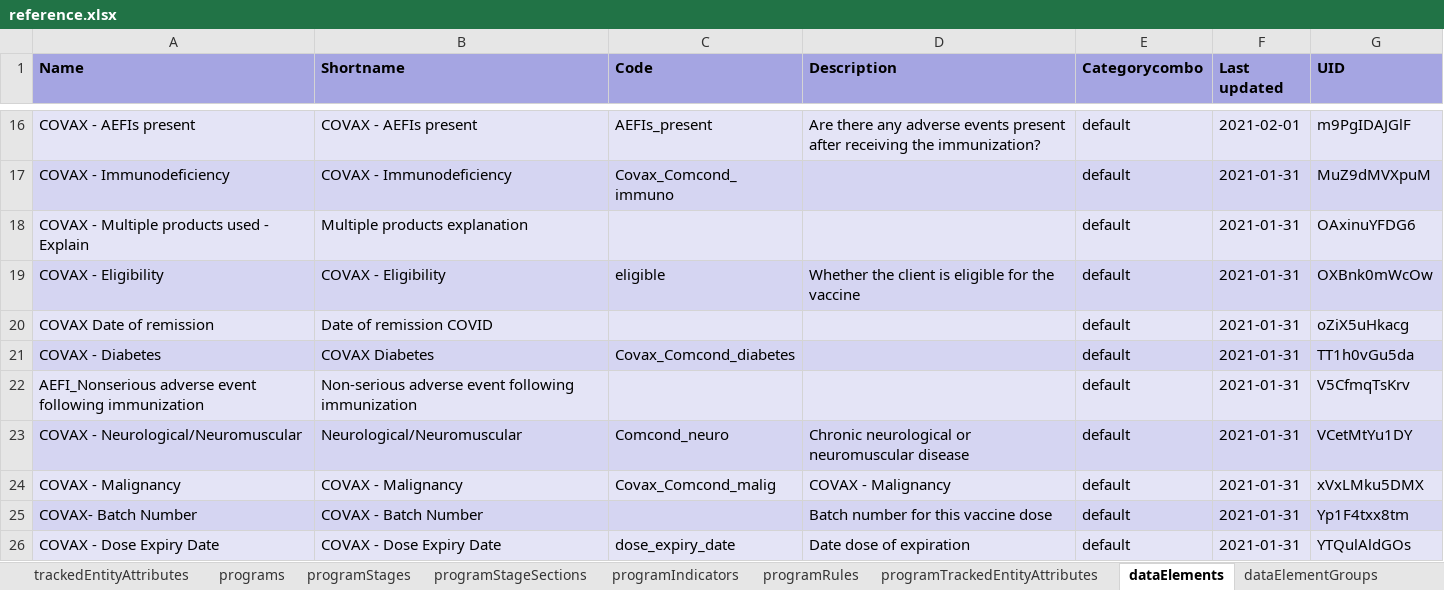
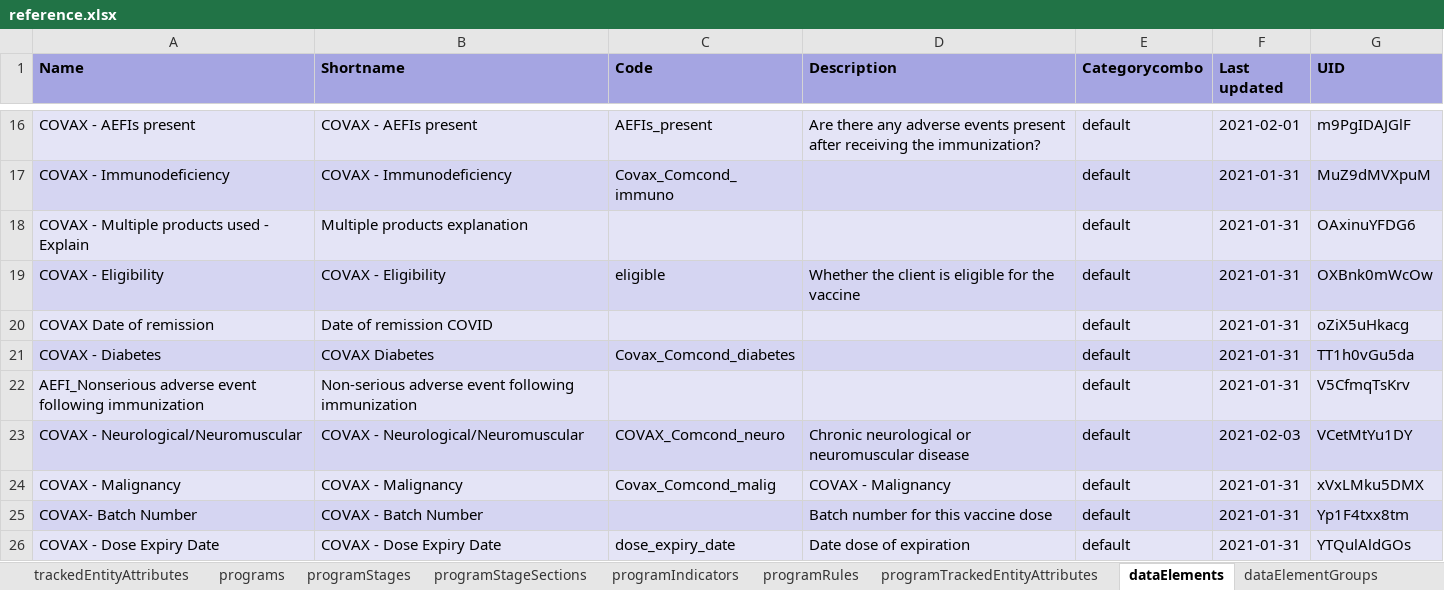
Before and after one commit to dhis2/metadata-package-development, an Excel workbook: metadata/COVAX/COVAX_TRACKER_V1_DHIS2.33/reference.xlsx, sheet dataElements, drawn as a sheet; only a part is shown, gaps mark what is left out; values as stored, in another font and other column widths than the file's, no borders; the diff names each change by its address in the sheet, - before the commit and + after, or states it on an @@ line.

Commit message:
feat: Update COVAX tracker v1 for DHIS2 v2.33, v2.34. Add for v2.35

```diff
--- a/metadata/COVAX/COVAX_TRACKER_V1_DHIS2.33/reference.xlsx (sheet dataElements)
+++ b/metadata/COVAX/COVAX_TRACKER_V1_DHIS2.33/reference.xlsx (sheet dataElements)
-B23 (Shortname): Neurological/Neuromuscular
+B23 (Shortname): COVAX - Neurological/Neuromuscular
-C23 (Code): Comcond_neuro
+C23 (Code): COVAX_Comcond_neuro
-F23 (Last updated): 2021-01-31
+F23 (Last updated): 2021-02-03
```
Also changed, not shown: sheet Package info, sheet userGroups, sheet categories, sheet programRules, metadata/COVAX/COVAX_TRACKER_V1_DHIS2.34/reference.xlsx, 6 other files.
